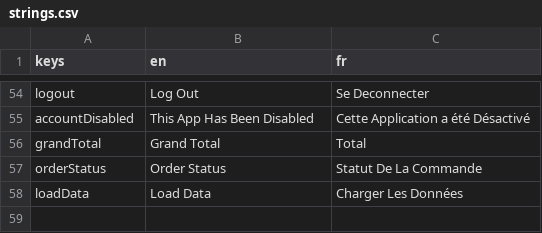
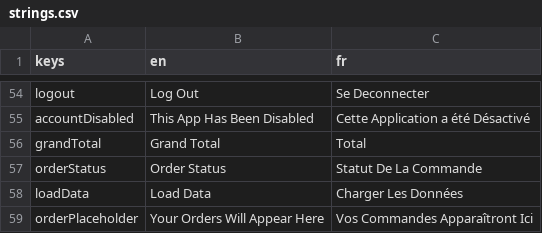
Before and after one commit to 17martix/zilliken, a CSV file: strings.csv, drawn as a sheet; only a part is shown, gaps mark what is left out.

```diff
--- a/strings.csv
+++ b/strings.csv
@@ -58 +58,2 @@ orderStatus,Order Status,Statut De La Commande
 loadData,Load Data,Charger Les Données
+orderPlaceholder,Your Orders Will Appear Here,Vos Commandes Apparaîtront Ici
```
Also changed, not shown: 6 other files.
